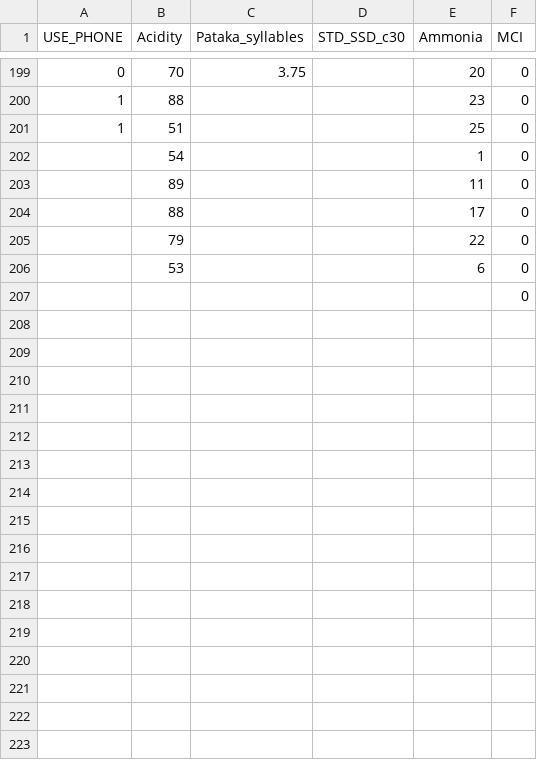
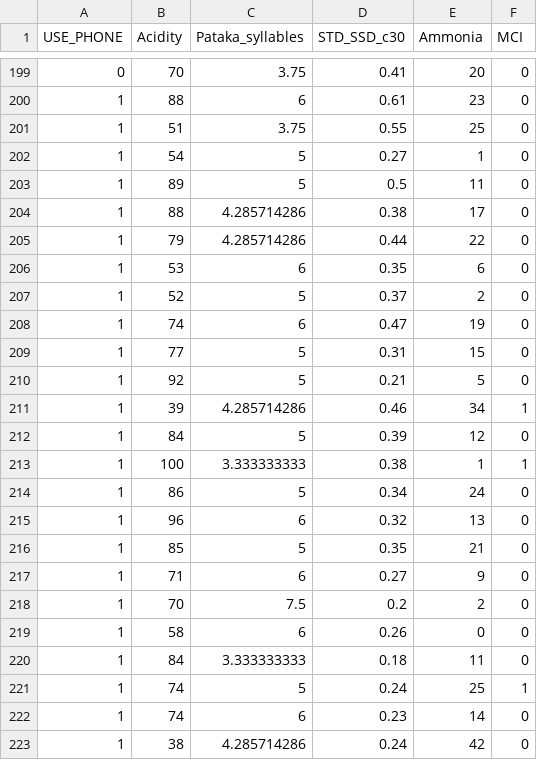
Before and after one commit to SinicaSusu/dataset, a CSV file: data-MCI-5features.csv, drawn as a sheet; only a part is shown, gaps mark what is left out; the diff covers the shown part only.

```diff
--- a/data-MCI-5features.csv
+++ b/data-MCI-5features.csv
@@ -199,9 +199,25 @@ USE_PHONE,Acidity,Pataka_syllables,STD_SSD_c30,Ammonia,MCI
-0,70,3.75,,20,0
-1,88,,,23,0
-1,51,,,25,0
-,54,,,1,0
-,89,,,11,0
-,88,,,17,0
-,79,,,22,0
-,53,,,6,0
-,,,,,0
+0,70,3.75,0.41,20,0
+1,88,6,0.61,23,0
+1,51,3.75,0.55,25,0
+1,54,5,0.27,1,0
+1,89,5,0.5,11,0
+1,88,4.285714286,0.38,17,0
+1,79,4.285714286,0.44,22,0
+1,53,6,0.35,6,0
+1,52,5,0.37,2,0
+1,74,6,0.47,19,0
+1,77,5,0.31,15,0
+1,92,5,0.21,5,0
+1,39,4.285714286,0.46,34,1
+1,84,5,0.39,12,0
+1,100,3.333333333,0.38,1,1
+1,86,5,0.34,24,0
+1,96,6,0.32,13,0
+1,85,5,0.35,21,0
+1,71,6,0.27,9,0
+1,70,7.5,0.2,2,0
+1,58,6,0.26,0,0
+1,84,3.333333333,0.18,11,0
+1,74,5,0.24,25,1
+1,74,6,0.23,14,0
+1,38,4.285714286,0.24,42,0
```
Also changed, not shown: 4 added rows and 27 edited cells elsewhere in this file.
